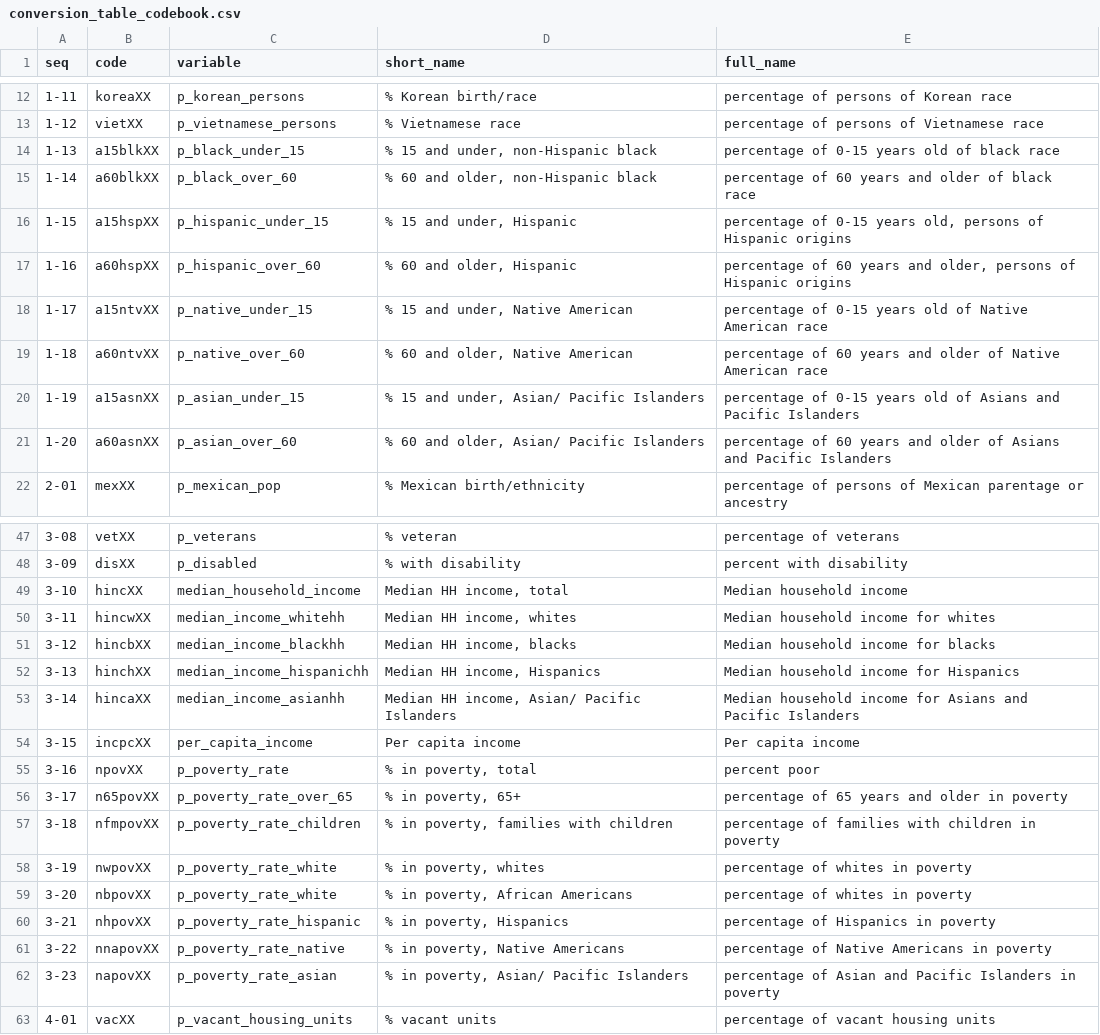
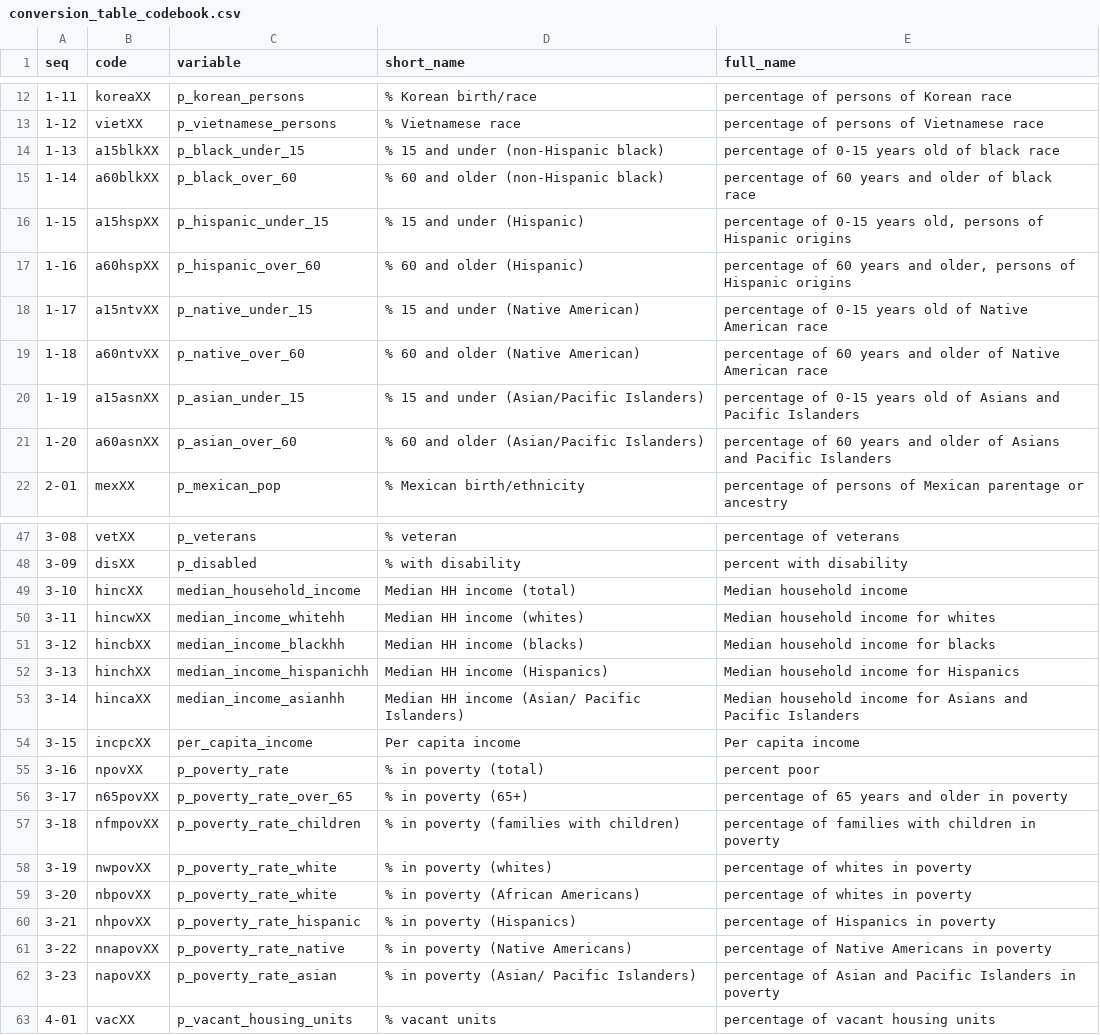
Before and after one commit to spatialucr/geosnap-viz, a CSV file: GEOSNAP2NAM/template/conversion_table_codebook.csv, drawn as a sheet; only a part is shown, gaps mark what is left out; the diff covers the shown part only.

```diff
--- a/GEOSNAP2NAM/template/conversion_table_codebook.csv
+++ b/GEOSNAP2NAM/template/conversion_table_codebook.csv
@@ -13,10 +13,10 @@ seq,code,variable,short_name,full_name
 1-12,vietXX,p_vietnamese_persons,% Vietnamese race,percentage of persons of Vietnamese race
-1-13,a15blkXX,p_black_under_15,"% 15 and under, non-Hispanic black",percentage of 0-15 years old of black race
-1-14,a60blkXX,p_black_over_60,"% 60 and older, non-Hispanic black",percentage of 60 years and older of black race
-1-15,a15hspXX,p_hispanic_under_15,"% 15 and under, Hispanic","percentage of 0-15 years old, persons of Hispanic origins"
-1-16,a60hspXX,p_hispanic_over_60,"% 60 and older, Hispanic","percentage of 60 years and older, persons of Hispanic origins"
-1-17,a15ntvXX,p_native_under_15,"% 15 and under, Native American",percentage of 0-15 years old of Native American race
-1-18,a60ntvXX,p_native_over_60,"% 60 and older, Native American",percentage of 60 years and older of Native American race
-1-19,a15asnXX,p_asian_under_15,"% 15 and under, Asian/  Pacific Islanders",percentage of 0-15 years old of Asians and Pacific Islanders
-1-20,a60asnXX,p_asian_over_60,"% 60 and older, Asian/  Pacific Islanders",percentage of 60 years and older of Asians and Pacific Islanders
+1-13,a15blkXX,p_black_under_15,"% 15 and under (non-Hispanic black)",percentage of 0-15 years old of black race
+1-14,a60blkXX,p_black_over_60,"% 60 and older (non-Hispanic black)",percentage of 60 years and older of black race
+1-15,a15hspXX,p_hispanic_under_15,"% 15 and under (Hispanic)","percentage of 0-15 years old, persons of Hispanic origins"
+1-16,a60hspXX,p_hispanic_over_60,"% 60 and older (Hispanic)","percentage of 60 years and older, persons of Hispanic origins"
+1-17,a15ntvXX,p_native_under_15,"% 15 and under (Native American)",percentage of 0-15 years old of Native American race
+1-18,a60ntvXX,p_native_over_60,"% 60 and older (Native American)",percentage of 60 years and older of Native American race
+1-19,a15asnXX,p_asian_under_15,"% 15 and under (Asian/Pacific Islanders)",percentage of 0-15 years old of Asians and Pacific Islanders
+1-20,a60asnXX,p_asian_over_60,"% 60 and older (Asian/Pacific Islanders)",percentage of 60 years and older of Asians and Pacific Islanders
 2-01,mexXX,p_mexican_pop,% Mexican birth/ethnicity,percentage of persons of Mexican parentage or ancestry
@@ -48,16 +48,16 @@ seq,code,variable,short_name,full_name
 3-09,disXX,p_disabled,% with disability,percent with disability
-3-10,hincXX,median_household_income,"Median HH income, total",Median household income
-3-11,hincwXX,median_income_whitehh,"Median HH income, whites",Median household income for whites
-3-12,hincbXX,median_income_blackhh,"Median HH income, blacks",Median household income for blacks
-3-13,hinchXX,median_income_hispanichh,"Median HH income, Hispanics",Median household income for Hispanics
-3-14,hincaXX,median_income_asianhh,"Median HH income, Asian/ Pacific Islanders",Median household income for Asians and Pacific Islanders
+3-10,hincXX,median_household_income,"Median HH income (total)",Median household income
+3-11,hincwXX,median_income_whitehh,"Median HH income (whites)",Median household income for whites
+3-12,hincbXX,median_income_blackhh,"Median HH income (blacks)",Median household income for blacks
+3-13,hinchXX,median_income_hispanichh,"Median HH income (Hispanics)",Median household income for Hispanics
+3-14,hincaXX,median_income_asianhh,"Median HH income (Asian/ Pacific Islanders)",Median household income for Asians and Pacific Islanders
 3-15,incpcXX,per_capita_income,Per capita income,Per capita income
-3-16,npovXX,p_poverty_rate,"% in poverty, total",percent poor
-3-17,n65povXX,p_poverty_rate_over_65,"% in poverty, 65+",percentage of 65 years and older in poverty
-3-18,nfmpovXX,p_poverty_rate_children,"% in poverty, families with children",percentage of families with children in poverty
-3-19,nwpovXX,p_poverty_rate_white,"% in poverty, whites",percentage of whites in poverty
-3-20,nbpovXX,p_poverty_rate_white,"% in poverty, African Americans",percentage of whites in poverty
-3-21,nhpovXX,p_poverty_rate_hispanic,"% in poverty, Hispanics",percentage of Hispanics in poverty
-3-22,nnapovXX,p_poverty_rate_native,"% in poverty, Native Americans",percentage of Native Americans in poverty
-3-23,napovXX,p_poverty_rate_asian,"% in poverty, Asian/ Pacific Islanders",percentage of Asian and Pacific Islanders in poverty
+3-16,npovXX,p_poverty_rate,"% in poverty (total)",percent poor
+3-17,n65povXX,p_poverty_rate_over_65,"% in poverty (65+)",percentage of 65 years and older in poverty
+3-18,nfmpovXX,p_poverty_rate_children,"% in poverty (families with children)",percentage of families with children in poverty
+3-19,nwpovXX,p_poverty_rate_white,"% in poverty (whites)",percentage of whites in poverty
+3-20,nbpovXX,p_poverty_rate_white,"% in poverty (African Americans)",percentage of whites in poverty
+3-21,nhpovXX,p_poverty_rate_hispanic,"% in poverty (Hispanics)",percentage of Hispanics in poverty
+3-22,nnapovXX,p_poverty_rate_native,"% in poverty (Native Americans)",percentage of Native Americans in poverty
+3-23,napovXX,p_poverty_rate_asian,"% in poverty (Asian/ Pacific Islanders)",percentage of Asian and Pacific Islanders in poverty
 4-01,vacXX,p_vacant_housing_units,% vacant units,percentage of vacant housing units
```
Also changed, not shown: 9 edited cells elsewhere in this file, GEOSNAP2ACM/template/conversion_table_codebook.csv, 2 other files.
